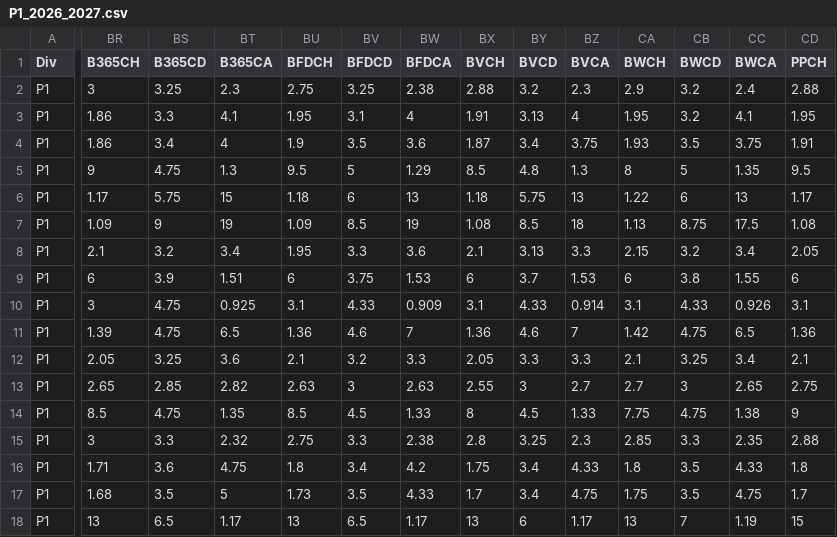
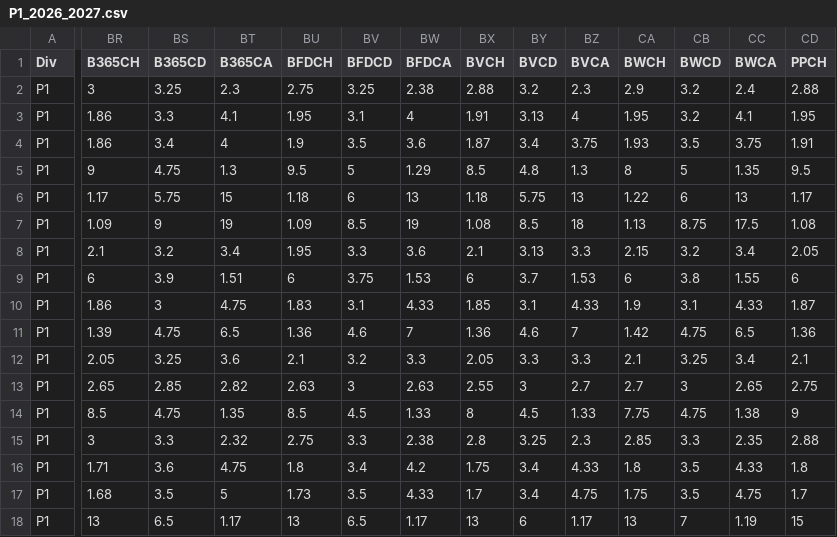
Before and after one commit to dan-owolabi/predict, a CSV file: data/football-data-support/P1_2026_2027.csv, drawn as a sheet; only a part is shown, gaps mark what is left out; the diff covers the shown part only; the diff names each change by its address in the sheet, - before the commit and + after, or states it on an @@ line.

```diff
--- a/data/football-data-support/P1_2026_2027.csv
+++ b/data/football-data-support/P1_2026_2027.csv
-BR10 (B365CH): 3
+BR10 (B365CH): 1.86
-BS10 (B365CD): 4.75
+BS10 (B365CD): 3
-BT10 (B365CA): 0.925
+BT10 (B365CA): 4.75
-BU10 (BFDCH): 3.1
+BU10 (BFDCH): 1.83
-BV10 (BFDCD): 4.33
+BV10 (BFDCD): 3.1
-BW10 (BFDCA): 0.909
+BW10 (BFDCA): 4.33
-BX10 (BVCH): 3.1
+BX10 (BVCH): 1.85
-BY10 (BVCD): 4.33
+BY10 (BVCD): 3.1
-BZ10 (BVCA): 0.914
+BZ10 (BVCA): 4.33
-CA10 (BWCH): 3.1
+CA10 (BWCH): 1.9
-CB10 (BWCD): 4.33
+CB10 (BWCD): 3.1
-CC10 (BWCA): 0.926
+CC10 (BWCA): 4.33
-CD10 (PPCH): 3.1
+CD10 (PPCH): 1.87
```
Also changed, not shown: 24 edited cells elsewhere in this file, data/football-data-support/AUT_new.csv, data/football-data-support/DNK_new.csv, 4 other files.
